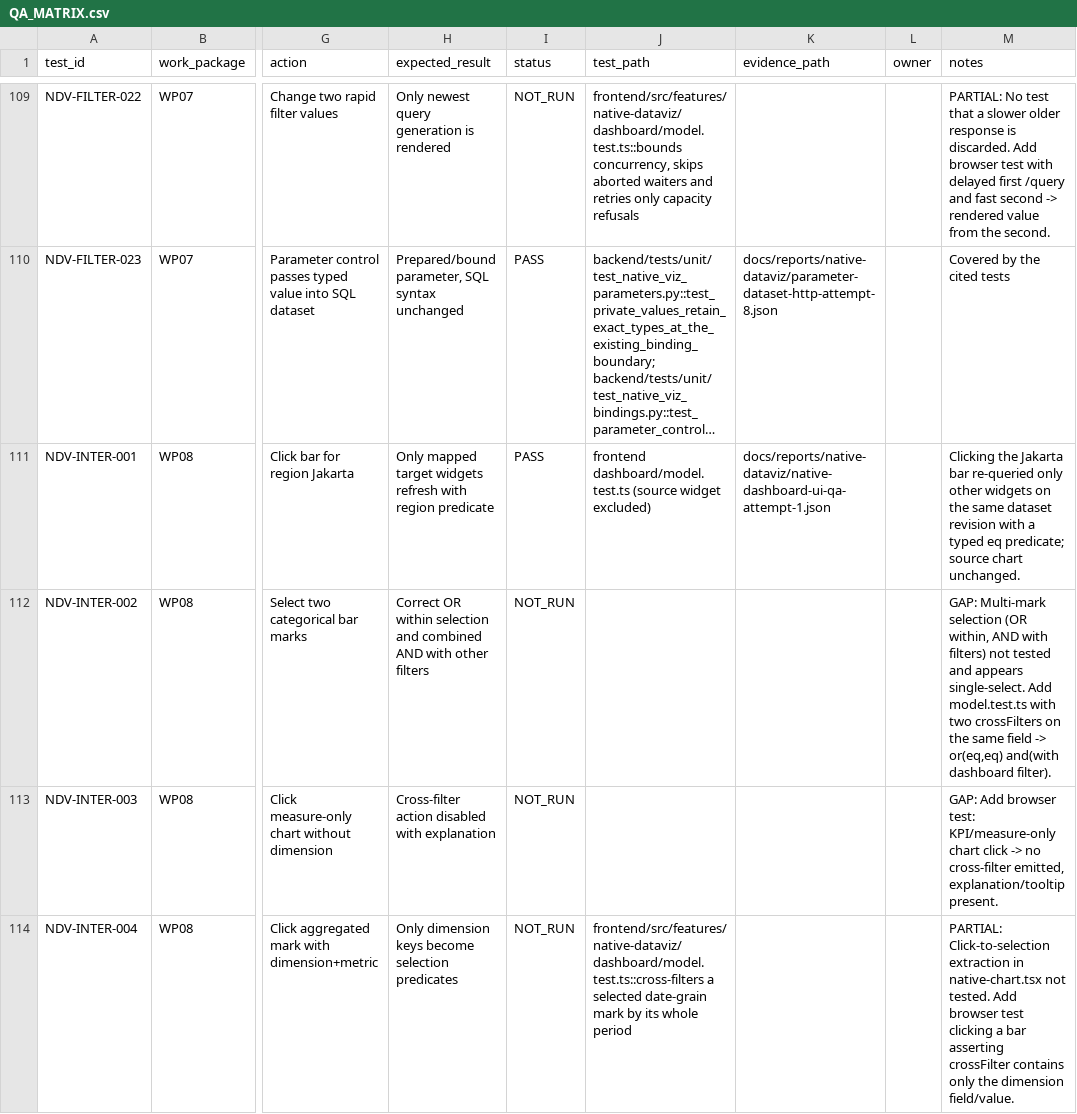
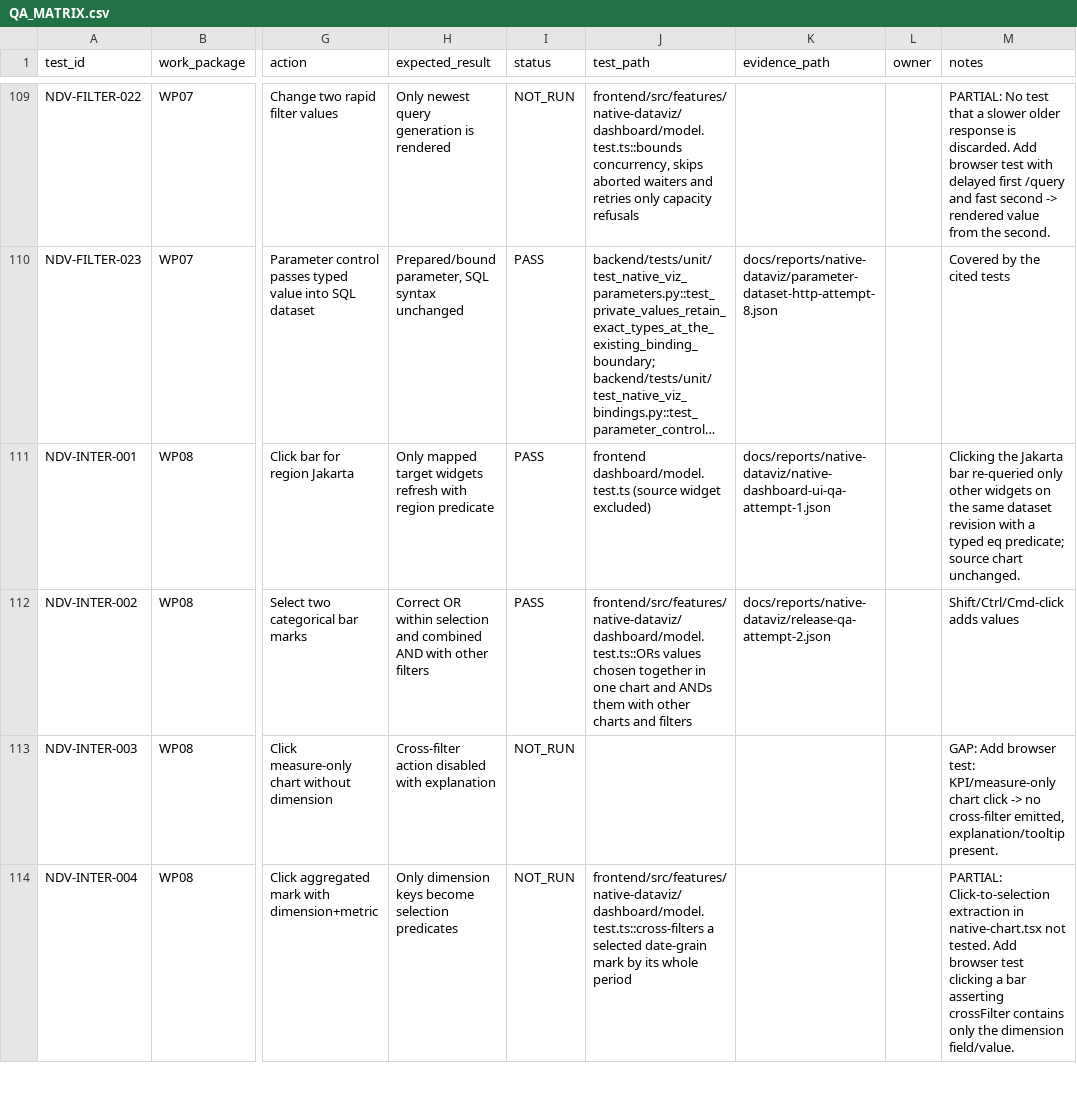
Before and after one commit to dwickyfp/nova, a CSV file: docs/reports/native-dataviz/QA_MATRIX.csv, drawn as a sheet; only a part is shown, gaps mark what is left out; long unchanged cells end in …; the diff covers the shown part only; the diff names each change by its address in the sheet, - before the commit and + after, or states it on an @@ line.

```diff
--- a/docs/reports/native-dataviz/QA_MATRIX.csv
+++ b/docs/reports/native-dataviz/QA_MATRIX.csv
-I112 (status): NOT_RUN
+I112 (status): PASS
-J112 (test_path): (empty)
+J112 (test_path): frontend/src/features/native-dataviz/dashboard/model.test.ts::ORs values chosen together in one chart and ANDs them with other charts and filters
-K112 (evidence_path): (empty)
+K112 (evidence_path): docs/reports/native-dataviz/release-qa-attempt-2.json
-M112 (notes): GAP: Multi-mark selection (OR within, AND with filters) not tested and appears single-select. Add model.test.ts with two crossFilters on the same field -> or(eq,eq) and(with dashboard filter).
+M112 (notes): Shift/Ctrl/Cmd-click adds values
```
Also changed, not shown: 43 edited cells elsewhere in this file, 41 other files.
